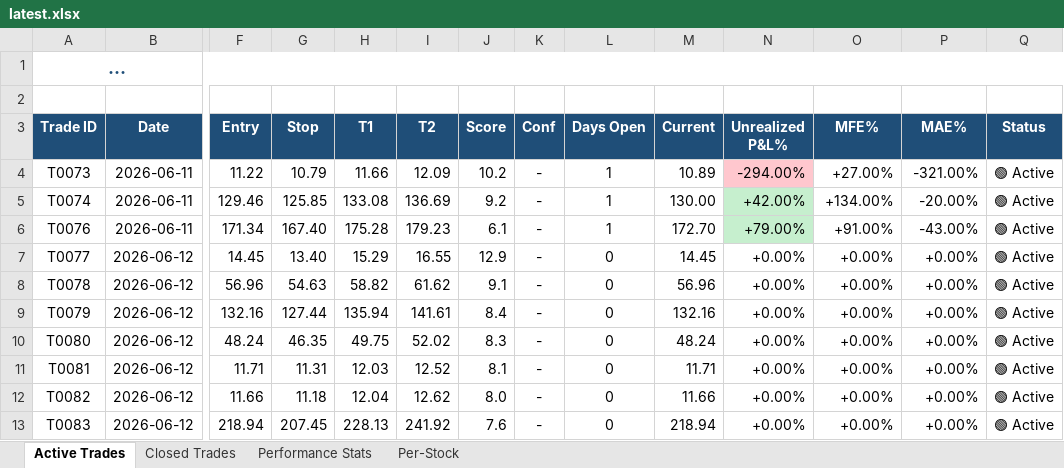
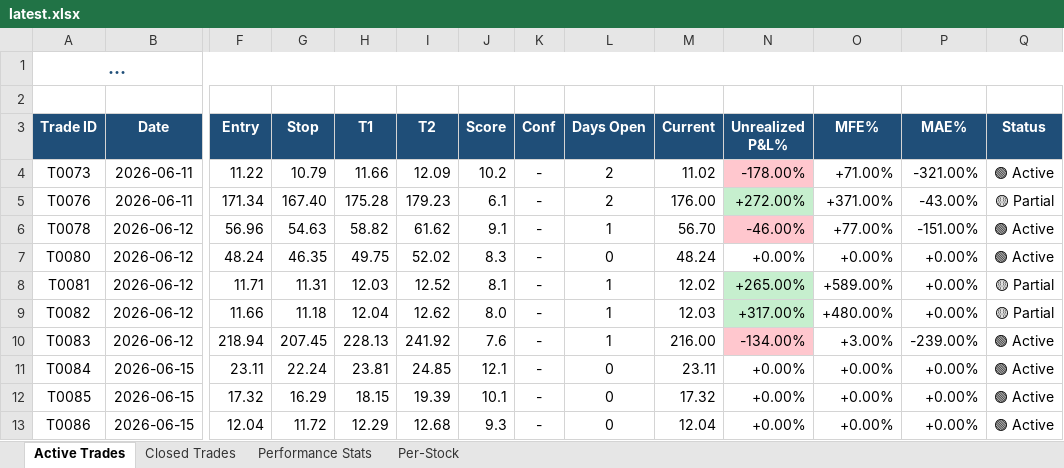
Before and after one commit to dhaher3337-debug/tadawul-swing, an Excel workbook: paper_trades/latest.xlsx, sheet Active Trades, drawn as a sheet; only a part is shown, gaps mark what is left out; long unchanged cells end in …; values as stored, in another font and other column widths than the file's, no borders; removed rows and columns are numbered as before the commit, all else as after; rows hold the shown columns only; the diff names each change by its address in the sheet, - before the commit and + after, or states it on an @@ line.

```diff
--- a/paper_trades/latest.xlsx (sheet Active Trades)
+++ b/paper_trades/latest.xlsx (sheet Active Trades)
-L4 (Days Open): 1
+L4 (Days Open): 2
-M4 (Current): 10.89
+M4 (Current): 11.02
-N4 (Unrealized P&L%): -294.00%
+N4 (Unrealized P&L%): -178.00%
-O4 (MFE%): +27.00%
+O4 (MFE%): +71.00%
-row 5: T0074 | 2026-06-11 | 129.46 | 125.85 | 133.08 | 136.69 | 9.2 | - | 1 | 130.00 | +42.00% | +134.00% | -20.00% | 🟢 Active
-L5 (Days Open): 1
+L5 (Days Open): 2
-M5 (Current): 172.70
+M5 (Current): 176.00
-N5 (Unrealized P&L%): +79.00%
+N5 (Unrealized P&L%): +272.00%
-O5 (MFE%): +91.00%
+O5 (MFE%): +371.00%
-Q5 (Status): 🟢 Active
+Q5 (Status): 🟡 Partial
-row 7: T0077 | 2026-06-12 | 14.45 | 13.40 | 15.29 | 16.55 | 12.9 | - | 0 | 14.45 | +0.00% | +0.00% | +0.00% | 🟢 Active
-L6 (Days Open): 0
+L6 (Days Open): 1
-M6 (Current): 56.96
+M6 (Current): 56.70
-N6 (Unrealized P&L%): +0.00%
+N6 (Unrealized P&L%): -46.00%
-N6 fill: none
+N6 fill: #FFC7CE
-O6 (MFE%): +0.00%
+O6 (MFE%): +77.00%
-P6 (MAE%): +0.00%
+P6 (MAE%): -151.00%
-row 9: T0079 | 2026-06-12 | 132.16 | 127.44 | 135.94 | 141.61 | 8.4 | - | 0 | 132.16 | +0.00% | +0.00% | +0.00% | 🟢 Active
-L8:L10 (Days Open): 0
+L8:L10 (Days Open): 1
-M8 (Current): 11.71
+M8 (Current): 12.02
-N8 (Unrealized P&L%): +0.00%
+N8 (Unrealized P&L%): +265.00%
-N8:N9 fill: none
+N8:N9 fill: #C6EFCE
-O8 (MFE%): +0.00%
+O8 (MFE%): +589.00%
-Q8:Q9 (Status): 🟢 Active
+Q8:Q9 (Status): 🟡 Partial
-M9 (Current): 11.66
+M9 (Current): 12.03
-N9 (Unrealized P&L%): +0.00%
+N9 (Unrealized P&L%): +317.00%
-O9 (MFE%): +0.00%
+O9 (MFE%): +480.00%
-M10 (Current): 218.94
+M10 (Current): 216.00
-N10 (Unrealized P&L%): +0.00%
+N10 (Unrealized P&L%): -134.00%
-N10 fill: none
+N10 fill: #FFC7CE
-O10 (MFE%): +0.00%
+O10 (MFE%): +3.00%
-P10 (MAE%): +0.00%
+P10 (MAE%): -239.00%
+row 11: T0084 | 2026-06-15 | 23.11 | 22.24 | 23.81 | 24.85 | 12.1 | - | 0 | 23.11 | +0.00% | +0.00% | +0.00% | 🟢 Active
+row 12: T0085 | 2026-06-15 | 17.32 | 16.29 | 18.15 | 19.39 | 10.1 | - | 0 | 17.32 | +0.00% | +0.00% | +0.00% | 🟢 Active
+row 13: T0086 | 2026-06-15 | 12.04 | 11.72 | 12.29 | 12.68 | 9.3 | - | 0 | 12.04 | +0.00% | +0.00% | +0.00% | 🟢 Active
```
Also changed, not shown: sheet Closed Trades, sheet Per-Stock, sheet Performance Stats, 29 other files.
